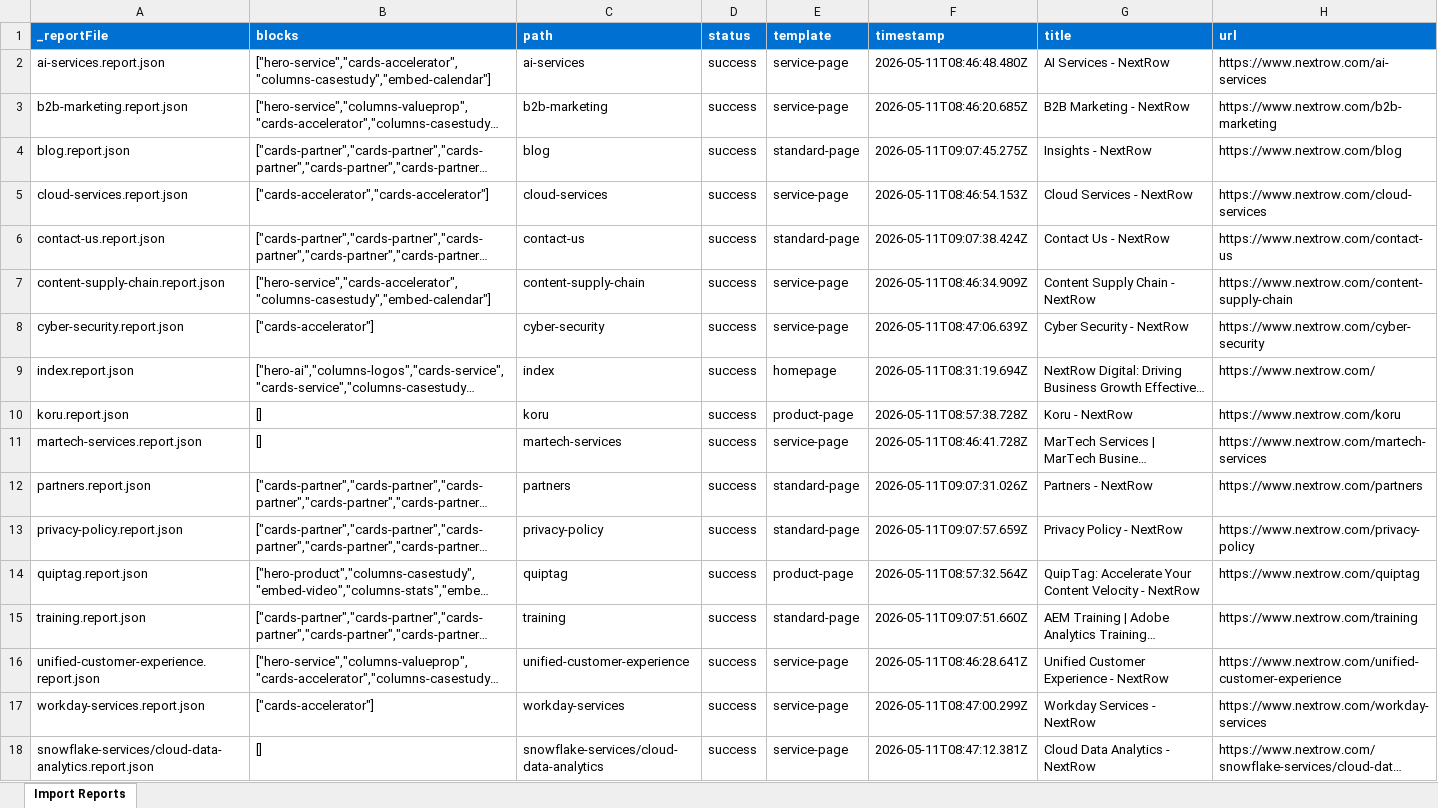
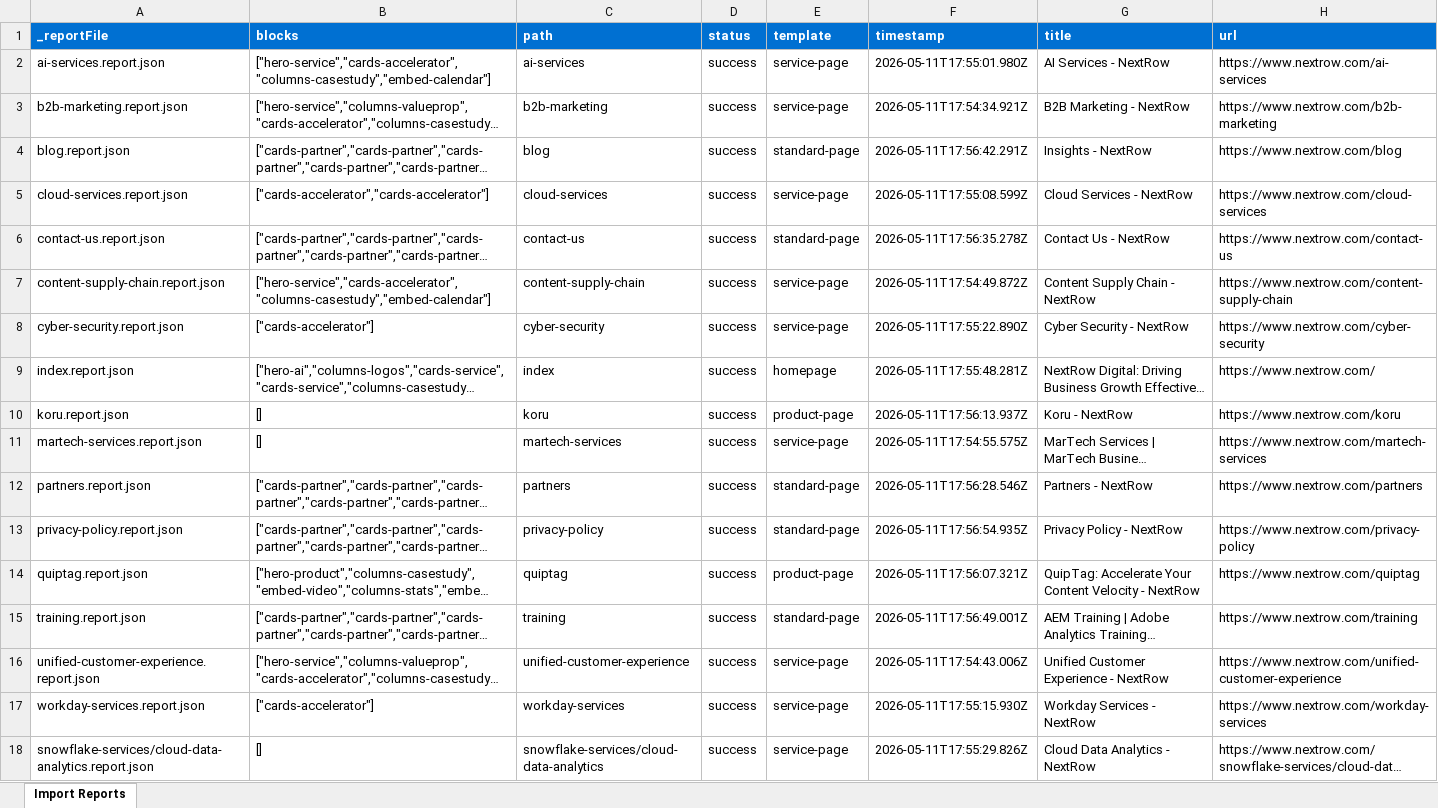
Before and after one commit to ZacharyLottNR/aem-xwalk-nr, an Excel workbook: tools/importer/reports/import-standard-page.report.xlsx, sheet Import Reports, drawn as a sheet; long unchanged cells end in …; values as stored, in another font and other column widths than the file's, no borders; the diff names each change by its address in the sheet, - before the commit and + after, or states it on an @@ line.

```diff
--- a/tools/importer/reports/import-standard-page.report.xlsx (sheet Import Reports)
+++ b/tools/importer/reports/import-standard-page.report.xlsx (sheet Import Reports)
-F2 (timestamp): 2026-05-11T08:46:48.480Z
+F2 (timestamp): 2026-05-11T17:55:01.980Z
-F3 (timestamp): 2026-05-11T08:46:20.685Z
+F3 (timestamp): 2026-05-11T17:54:34.921Z
-F4 (timestamp): 2026-05-11T09:07:45.275Z
+F4 (timestamp): 2026-05-11T17:56:42.291Z
-F5 (timestamp): 2026-05-11T08:46:54.153Z
+F5 (timestamp): 2026-05-11T17:55:08.599Z
-F6 (timestamp): 2026-05-11T09:07:38.424Z
+F6 (timestamp): 2026-05-11T17:56:35.278Z
-F7 (timestamp): 2026-05-11T08:46:34.909Z
+F7 (timestamp): 2026-05-11T17:54:49.872Z
-F8 (timestamp): 2026-05-11T08:47:06.639Z
+F8 (timestamp): 2026-05-11T17:55:22.890Z
-F9 (timestamp): 2026-05-11T08:31:19.694Z
+F9 (timestamp): 2026-05-11T17:55:48.281Z
-F10 (timestamp): 2026-05-11T08:57:38.728Z
+F10 (timestamp): 2026-05-11T17:56:13.937Z
-F11 (timestamp): 2026-05-11T08:46:41.728Z
+F11 (timestamp): 2026-05-11T17:54:55.575Z
-F12 (timestamp): 2026-05-11T09:07:31.026Z
+F12 (timestamp): 2026-05-11T17:56:28.546Z
-F13 (timestamp): 2026-05-11T09:07:57.659Z
+F13 (timestamp): 2026-05-11T17:56:54.935Z
-F14 (timestamp): 2026-05-11T08:57:32.564Z
+F14 (timestamp): 2026-05-11T17:56:07.321Z
-F15 (timestamp): 2026-05-11T09:07:51.660Z
+F15 (timestamp): 2026-05-11T17:56:49.001Z
-F16 (timestamp): 2026-05-11T08:46:28.641Z
+F16 (timestamp): 2026-05-11T17:54:43.006Z
-F17 (timestamp): 2026-05-11T08:47:00.299Z
+F17 (timestamp): 2026-05-11T17:55:15.930Z
-F18 (timestamp): 2026-05-11T08:47:12.381Z
+F18 (timestamp): 2026-05-11T17:55:29.826Z
```
Also changed, not shown: tools/importer/reports/import-homepage.report.xlsx, tools/importer/reports/import-product-page.report.xlsx, 56 other files.
